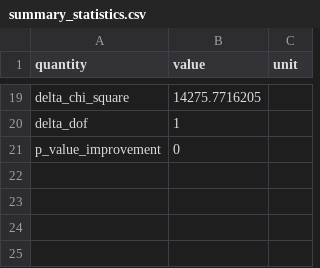
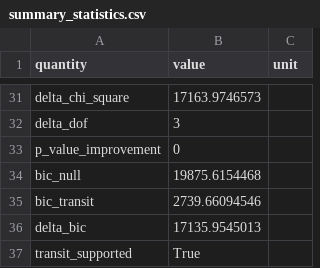
Before and after one commit to Biswajit1999/wasp-12b-exoplanet-report, a CSV file: figures/summary_statistics.csv, drawn as a sheet; only a part is shown, gaps mark what is left out; addresses are those after the commit; the diff covers the shown part only; the diff names each change by its address in the sheet, - before the commit and + after, or states it on an @@ line.

Commit message:
Replace fixed box with timing-adjusted transit fit

```diff
--- a/figures/summary_statistics.csv
+++ b/figures/summary_statistics.csv
-B31 (value): 14275.7716205
+B31 (value): 17163.9746573
-B32 (value): 1
+B32 (value): 3
+row 34: bic_null | 19875.6154468
+row 35: bic_transit | 2739.66094546
+row 36: delta_bic | 17135.9545013
+row 37: transit_supported | True
```
Also changed, not shown: 16 added rows, 4 removed rows and 9 edited cells elsewhere in this file, figures/multisector_statistics.csv, 12 other files.
